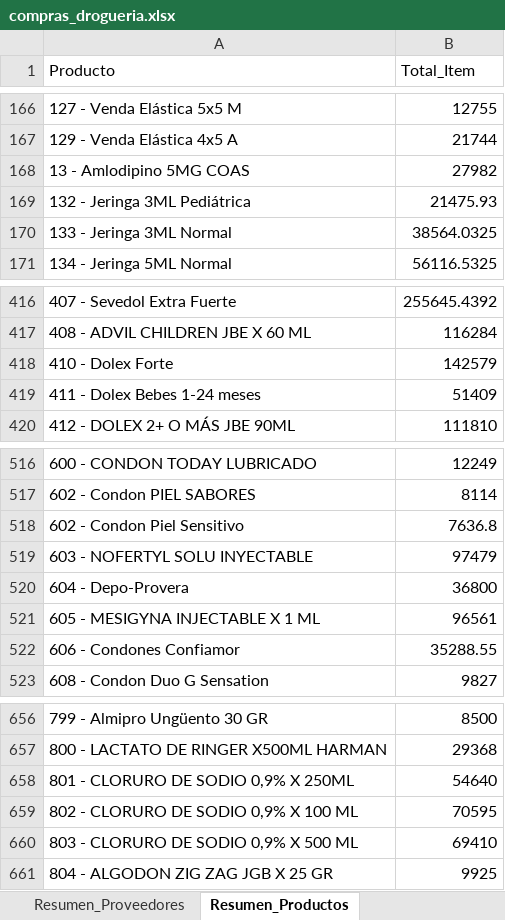
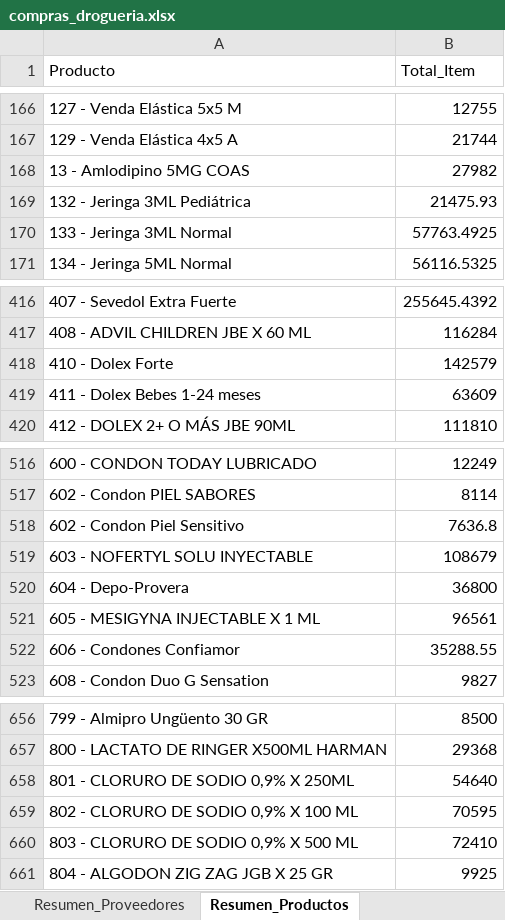
Before and after one commit to Sg0820/actualizar-facturas-alegra, an Excel workbook: compras_drogueria.xlsx, sheet Resumen_Productos, drawn as a sheet; only a part is shown, gaps mark what is left out; values as stored, in another font and other column widths than the file's, no borders; the diff names each change by its address in the sheet, - before the commit and + after, or states it on an @@ line.

```diff
--- a/compras_drogueria.xlsx (sheet Resumen_Productos)
+++ b/compras_drogueria.xlsx (sheet Resumen_Productos)
-B170 (Total_Item): 38564.0325
+B170 (Total_Item): 57763.4925
-B419 (Total_Item): 51409
+B419 (Total_Item): 63609
-B519 (Total_Item): 97479
+B519 (Total_Item): 108679
-B660 (Total_Item): 69410
+B660 (Total_Item): 72410
```
Also changed, not shown: sheet Compras_Detalle, sheet Resumen_Proveedores, inventario_alegra.xlsx, 1 other file.
